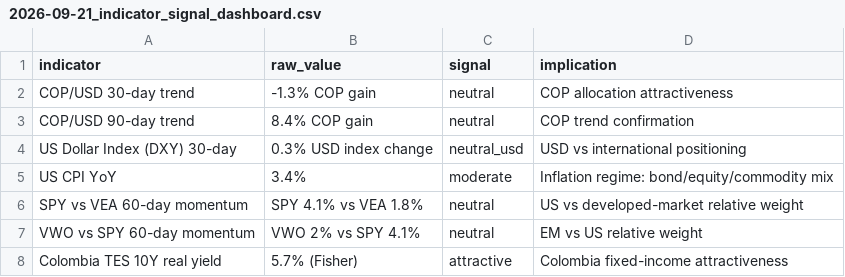
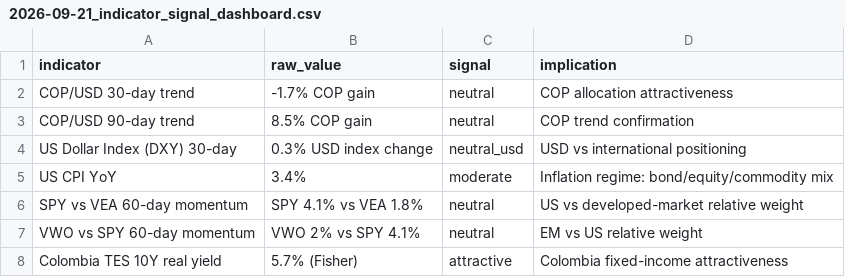
Before and after one commit to kwestrick/Global-Investment-Advisor, a CSV file: outputs/tables/2026-09-21_indicator_signal_dashboard.csv, drawn as a sheet.

```diff
--- a/outputs/tables/2026-09-21_indicator_signal_dashboard.csv
+++ b/outputs/tables/2026-09-21_indicator_signal_dashboard.csv
@@ -1,4 +1,4 @@
 indicator,raw_value,signal,implication
-COP/USD 30-day trend,-1.3% COP gain,neutral,COP allocation attractiveness
-COP/USD 90-day trend,8.4% COP gain,neutral,COP trend confirmation
+COP/USD 30-day trend,-1.7% COP gain,neutral,COP allocation attractiveness
+COP/USD 90-day trend,8.5% COP gain,neutral,COP trend confirmation
 US Dollar Index (DXY) 30-day,0.3% USD index change,neutral_usd,USD vs international positioning
```
Also changed, not shown: data/processed/country_opportunity_screen_20260921.csv, data/processed/monthly_returns_20260921.csv, 19 other files.
